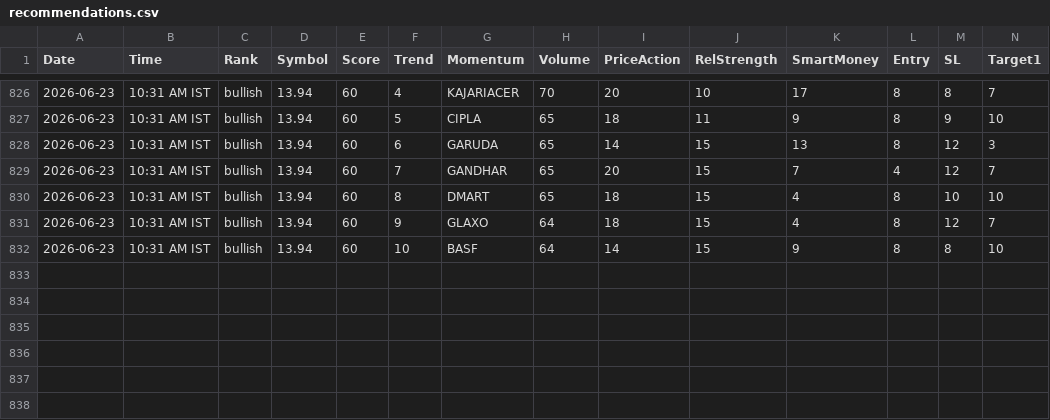
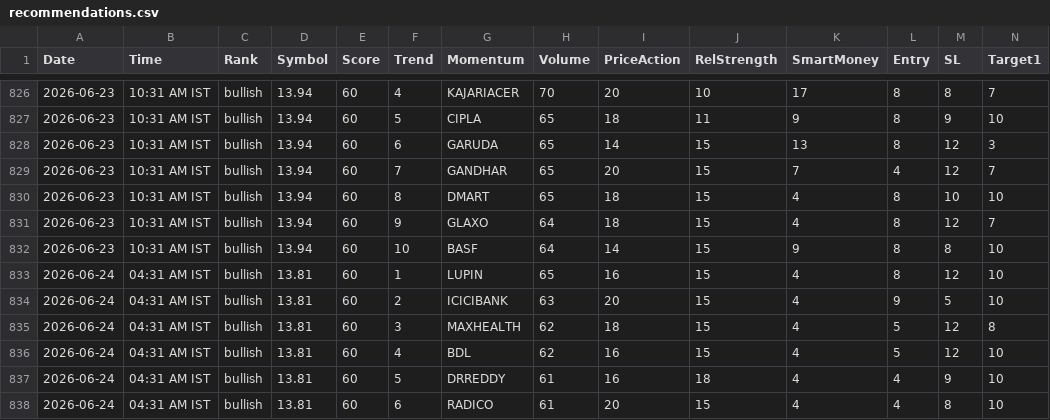
Before and after one commit to echelon26/quantex-subscription, a CSV file: quantex_logs/recommendations.csv, drawn as a sheet; only a part is shown, gaps mark what is left out; rows hold the shown columns only; the diff names each change by its address in the sheet, - before the commit and + after, or states it on an @@ line.

```diff
--- a/quantex_logs/recommendations.csv
+++ b/quantex_logs/recommendations.csv
+row 833: 2026-06-24 | 04:31 AM IST | bullish | 13.81 | 60 | 1 | LUPIN | 65 | 16 | 15 | 4 | 8 | 12 | 10
+row 834: 2026-06-24 | 04:31 AM IST | bullish | 13.81 | 60 | 2 | ICICIBANK | 63 | 20 | 15 | 4 | 9 | 5 | 10
+row 835: 2026-06-24 | 04:31 AM IST | bullish | 13.81 | 60 | 3 | MAXHEALTH | 62 | 18 | 15 | 4 | 5 | 12 | 8
+row 836: 2026-06-24 | 04:31 AM IST | bullish | 13.81 | 60 | 4 | BDL | 62 | 16 | 15 | 4 | 5 | 12 | 10
+row 837: 2026-06-24 | 04:31 AM IST | bullish | 13.81 | 60 | 5 | DRREDDY | 61 | 16 | 18 | 4 | 4 | 9 | 10
+row 838: 2026-06-24 | 04:31 AM IST | bullish | 13.81 | 60 | 6 | RADICO | 61 | 20 | 15 | 4 | 4 | 8 | 10
```
Also changed, not shown: 2 other files.
